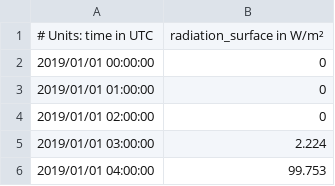
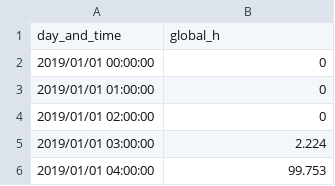
Before and after one commit to hussahalghanem/A2, a CSV file: SA.csv, drawn as a sheet; only a part is shown; removed rows and columns are numbered as before the commit, all else as after; the diff names each change by its address in the sheet, - before the commit and + after, or states it on an @@ line.

Commit message:
Update SA.csv

```diff
--- a/SA.csv
+++ b/SA.csv
-row 1: # Units: time in UTC | radiation_surface in W/m²
+row 1: day_and_time | global_h
```
